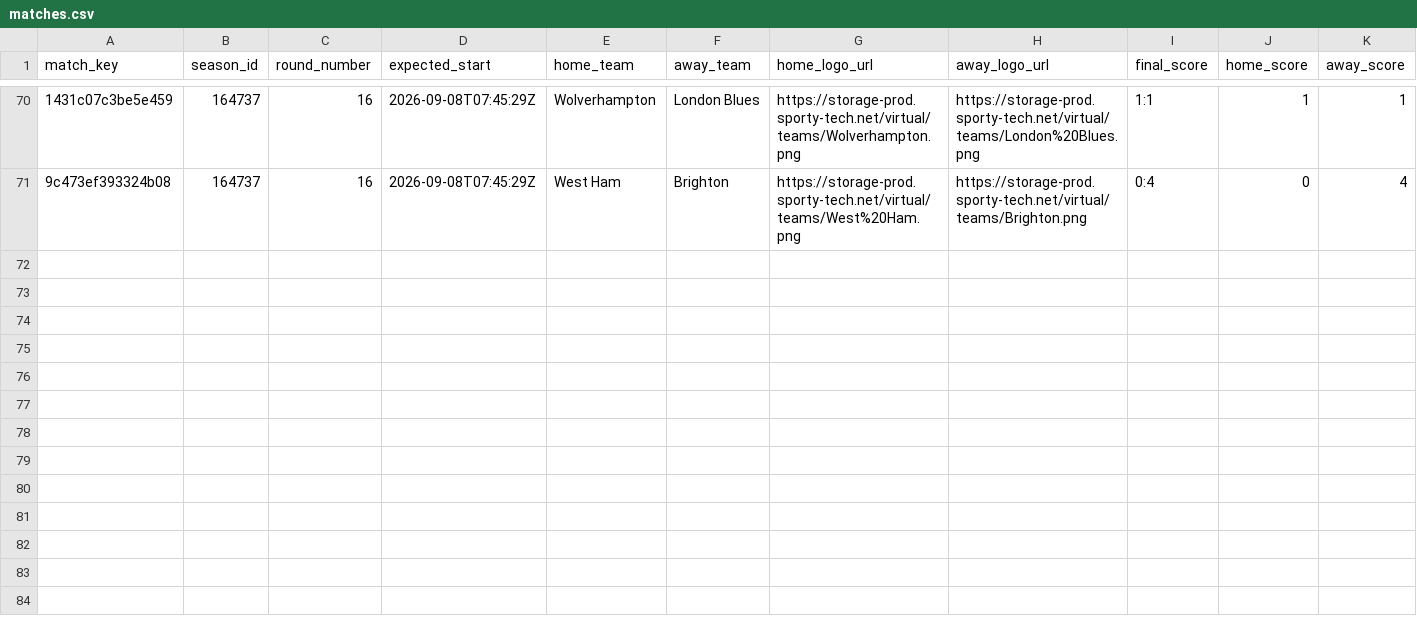
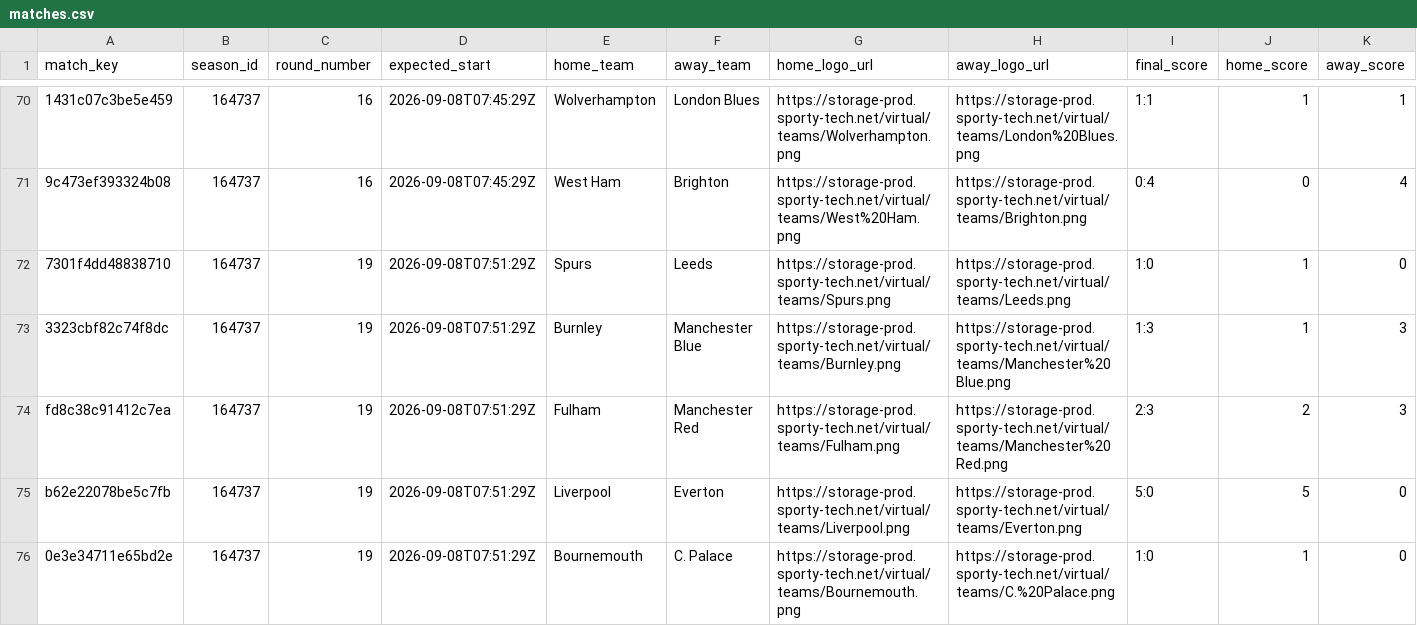
Before and after one commit to michaeldiary77-sys/virtual-leagues-collector, a CSV file: data/8035_english-league/matches.csv, drawn as a sheet; only a part is shown, gaps mark what is left out; rows hold the shown columns only; the diff covers the shown part only; the diff names each change by its address in the sheet, - before the commit and + after, or states it on an @@ line.

```diff
--- a/data/8035_english-league/matches.csv
+++ b/data/8035_english-league/matches.csv
+row 72: 7301f4dd48838710 | 164737 | 19 | 2026-09-08T07:51:29Z | Spurs | Leeds | https://storage-prod.sporty-tech.net/virtual/teams/Spurs.png | https://storage-prod.sporty-tech.net/virtual/teams/Leeds.png | 1:0 | 1 | 0
+row 73: 3323cbf82c74f8dc | 164737 | 19 | 2026-09-08T07:51:29Z | Burnley | Manchester Blue | https://storage-prod.sporty-tech.net/virtual/teams/Burnley.png | https://storage-prod.sporty-tech.net/virtual/teams/Manchester%20Blue.png | 1:3 | 1 | 3
+row 74: fd8c38c91412c7ea | 164737 | 19 | 2026-09-08T07:51:29Z | Fulham | Manchester Red | https://storage-prod.sporty-tech.net/virtual/teams/Fulham.png | https://storage-prod.sporty-tech.net/virtual/teams/Manchester%20Red.png | 2:3 | 2 | 3
+row 75: b62e22078be5c7fb | 164737 | 19 | 2026-09-08T07:51:29Z | Liverpool | Everton | https://storage-prod.sporty-tech.net/virtual/teams/Liverpool.png | https://storage-prod.sporty-tech.net/virtual/teams/Everton.png | 5:0 | 5 | 0
+row 76: 0e3e34711e65bd2e | 164737 | 19 | 2026-09-08T07:51:29Z | Bournemouth | C. Palace | https://storage-prod.sporty-tech.net/virtual/teams/Bournemouth.png | https://storage-prod.sporty-tech.net/virtual/teams/C.%20Palace.png | 1:0 | 1 | 0
```
Also changed, not shown: 5 added rows elsewhere in this file, data/8036_italian-league/matches.csv, data/8037_spanish-league/matches.csv, 42 other files.
